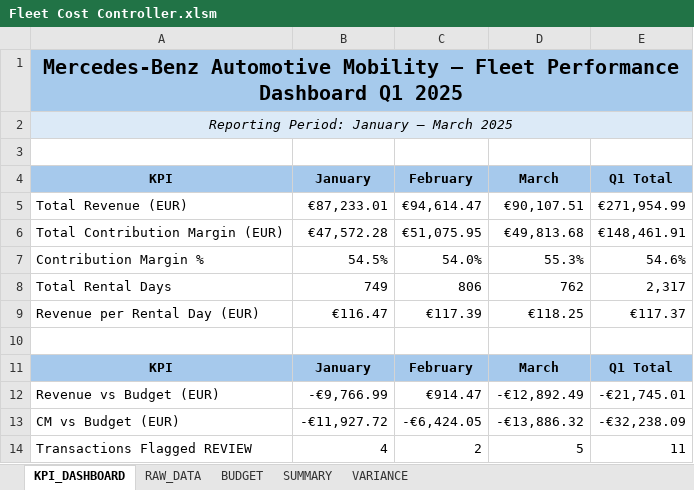
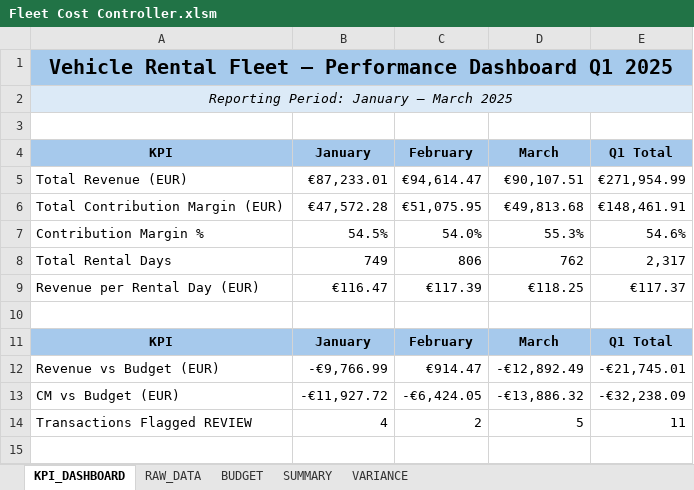
Before and after one commit to Violetstalk/Fleet-Cost-Controller, an Excel workbook: Fleet Cost Controller.xlsm, sheet KPI_DASHBOARD, drawn as a sheet; values as stored, in another font and other column widths than the file's, no borders; charts and pictures not drawn; the diff names each change by its address in the sheet, - before the commit and + after, or states it on an @@ line.

Commit message:
Remove brand references from workbook

```diff
--- a/Fleet Cost Controller.xlsm (sheet KPI_DASHBOARD)
+++ b/Fleet Cost Controller.xlsm (sheet KPI_DASHBOARD)
-A1 (KPI): Mercedes-Benz Automotive Mobility — Fleet Performance Dashboard…
+A1 (KPI): Vehicle Rental Fleet — Performance Dashboard…
```
